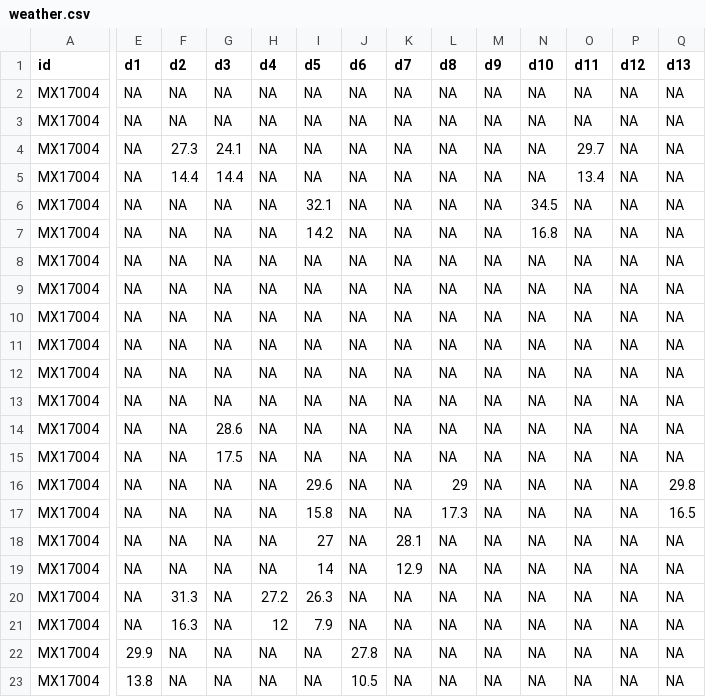
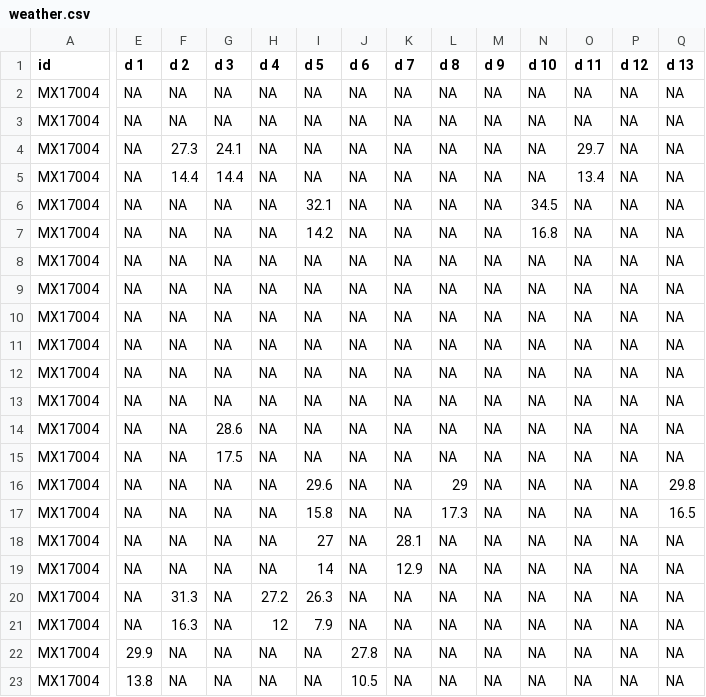
Before and after one commit to mine-cetinkaya-rundel/df2015_workshops, a CSV file: data_munging/weather.csv, drawn as a sheet; only a part is shown, gaps mark what is left out; the diff covers the shown part only; the diff names each change by its address in the sheet, - before the commit and + after, or states it on an @@ line.

```diff
--- a/data_munging/weather.csv
+++ b/data_munging/weather.csv
-E1: d1
+E1: d 1
-F1: d2
+F1: d 2
-G1: d3
+G1: d 3
-H1: d4
+H1: d 4
-I1: d5
+I1: d 5
-J1: d6
+J1: d 6
-K1: d7
+K1: d 7
-L1: d8
+L1: d 8
-M1: d9
+M1: d 9
-N1: d10
+N1: d 10
-O1: d11
+O1: d 11
-P1: d12
+P1: d 12
-Q1: d13
+Q1: d 13
```
Also changed, not shown: 18 edited cells elsewhere in this file, 3 other files.
